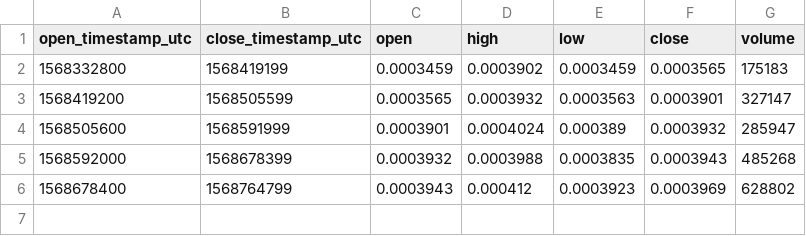
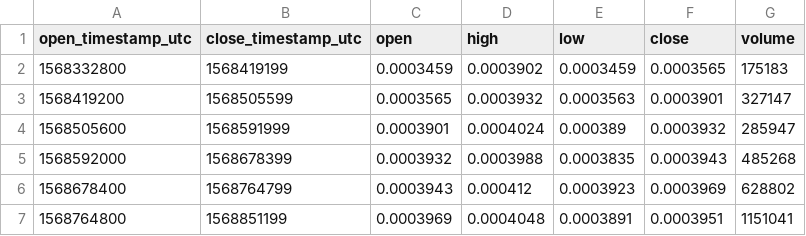
Before and after one commit to cryptobigbro/bitmex-EOSZ19, a CSV file: bitmex-EOSZ19-1d.csv, drawn as a sheet; the diff names each change by its address in the sheet, - before the commit and + after, or states it on an @@ line.

```diff
--- a/bitmex-EOSZ19-1d.csv
+++ b/bitmex-EOSZ19-1d.csv
+row 7: 1568764800 | 1568851199 | 0.0003969 | 0.0004048 | 0.0003891 | 0.0003951 | 1151041
```
Also changed, not shown: bitmex-EOSZ19-1h.csv, 1 other file.
